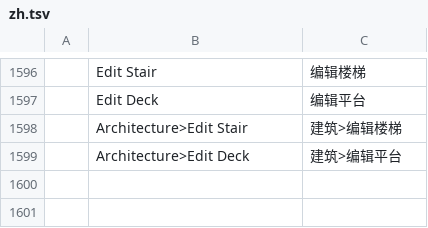
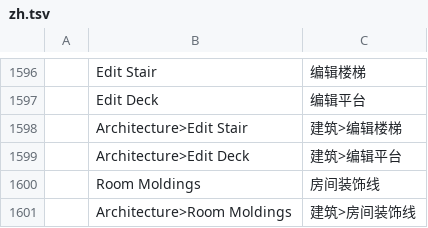
Before and after one commit to andydhamm/cadcraft-arch3d, a TSV file: crates/ui-egui/src/i18n/zh.tsv, drawn as a sheet; only a part is shown, gaps mark what is left out; the diff names each change by its address in the sheet, - before the commit and + after, or states it on an @@ line.

Commit message:
p18-room-moldings: round 15 (darwin-ws3)

```diff
--- a/crates/ui-egui/src/i18n/zh.tsv
+++ b/crates/ui-egui/src/i18n/zh.tsv
+row 1600:  | Room Moldings | 房间装饰线
+row 1601:  | Architecture>Room Moldings | 建筑>房间装饰线
```
Also changed, not shown: 2 other files.
